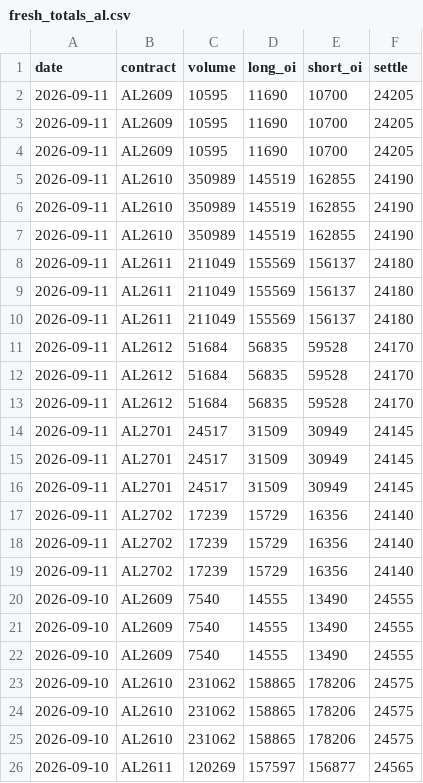
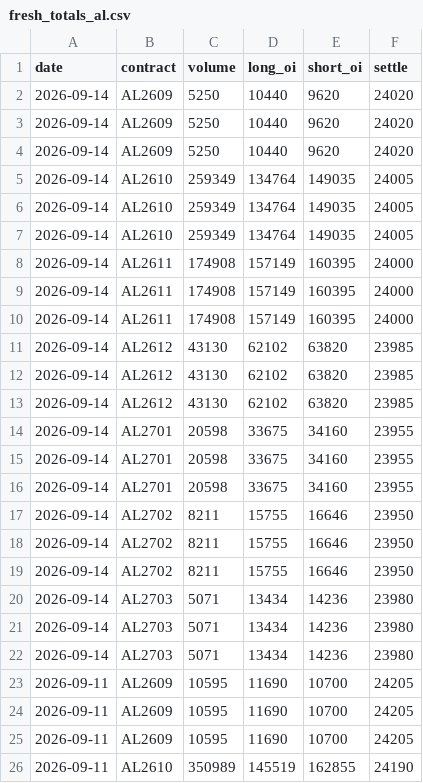
Before and after one commit to yutongchai-bit/shfe-dashboard, a CSV file: data/fresh_totals_al.csv, drawn as a sheet; only a part is shown; the shorter side is filled out with more unchanged rows; the diff names each change by its address in the sheet, - before the commit and + after, or states it on an @@ line.

```diff
--- a/data/fresh_totals_al.csv
+++ b/data/fresh_totals_al.csv
+row 2: 2026-09-14 | AL2609 | 5250 | 10440 | 9620 | 24020
+row 3: 2026-09-14 | AL2609 | 5250 | 10440 | 9620 | 24020
+row 4: 2026-09-14 | AL2609 | 5250 | 10440 | 9620 | 24020
+row 5: 2026-09-14 | AL2610 | 259349 | 134764 | 149035 | 24005
+row 6: 2026-09-14 | AL2610 | 259349 | 134764 | 149035 | 24005
+row 7: 2026-09-14 | AL2610 | 259349 | 134764 | 149035 | 24005
+row 8: 2026-09-14 | AL2611 | 174908 | 157149 | 160395 | 24000
+row 9: 2026-09-14 | AL2611 | 174908 | 157149 | 160395 | 24000
+row 10: 2026-09-14 | AL2611 | 174908 | 157149 | 160395 | 24000
+row 11: 2026-09-14 | AL2612 | 43130 | 62102 | 63820 | 23985
+row 12: 2026-09-14 | AL2612 | 43130 | 62102 | 63820 | 23985
+row 13: 2026-09-14 | AL2612 | 43130 | 62102 | 63820 | 23985
+row 14: 2026-09-14 | AL2701 | 20598 | 33675 | 34160 | 23955
+row 15: 2026-09-14 | AL2701 | 20598 | 33675 | 34160 | 23955
+row 16: 2026-09-14 | AL2701 | 20598 | 33675 | 34160 | 23955
+row 17: 2026-09-14 | AL2702 | 8211 | 15755 | 16646 | 23950
+row 18: 2026-09-14 | AL2702 | 8211 | 15755 | 16646 | 23950
+row 19: 2026-09-14 | AL2702 | 8211 | 15755 | 16646 | 23950
+row 20: 2026-09-14 | AL2703 | 5071 | 13434 | 14236 | 23980
+row 21: 2026-09-14 | AL2703 | 5071 | 13434 | 14236 | 23980
+row 22: 2026-09-14 | AL2703 | 5071 | 13434 | 14236 | 23980
```
Also changed, not shown: data/fresh_positions_al.csv, data/fresh_positions_cu.csv, 14 other files.
